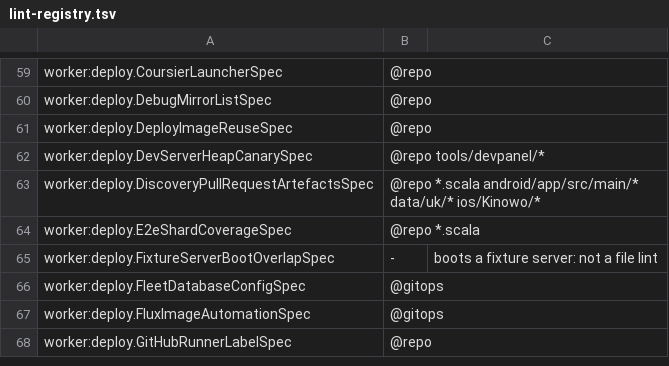
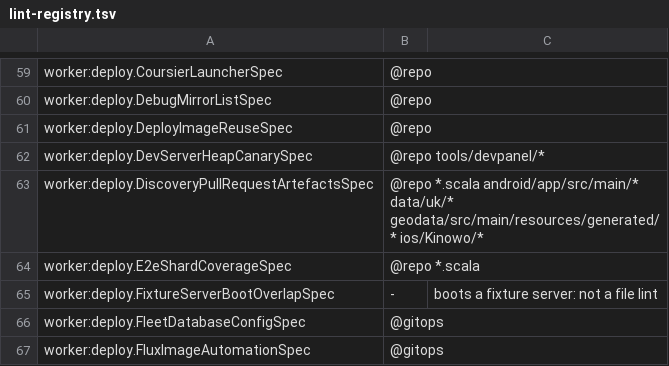
Before and after one commit to pawelkrupinski/movies, a TSV file: scripts/hooks/lint-registry.tsv, drawn as a sheet; only a part is shown, gaps mark what is left out; the shorter side is filled out with more unchanged rows.

```diff
--- a/scripts/hooks/lint-registry.tsv
+++ b/scripts/hooks/lint-registry.tsv
@@ -62,3 +62,3 @@ worker:deploy.DeployImageReuseSpec	@repo
 worker:deploy.DevServerHeapCanarySpec	@repo tools/devpanel/*
-worker:deploy.DiscoveryPullRequestArtefactsSpec	@repo *.scala android/app/src/main/* data/uk/* ios/Kinowo/*
+worker:deploy.DiscoveryPullRequestArtefactsSpec	@repo *.scala android/app/src/main/* data/uk/* geodata/src/main/resources/generated/* ios/Kinowo/*
 worker:deploy.E2eShardCoverageSpec	@repo *.scala
```
